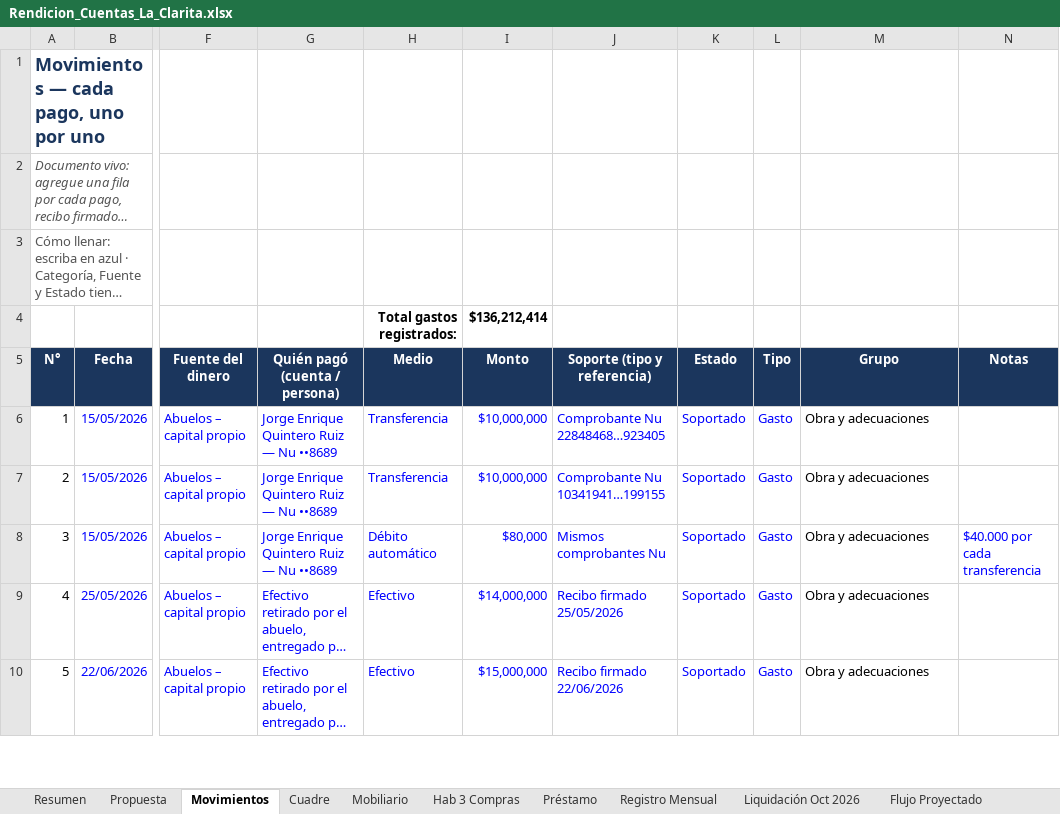
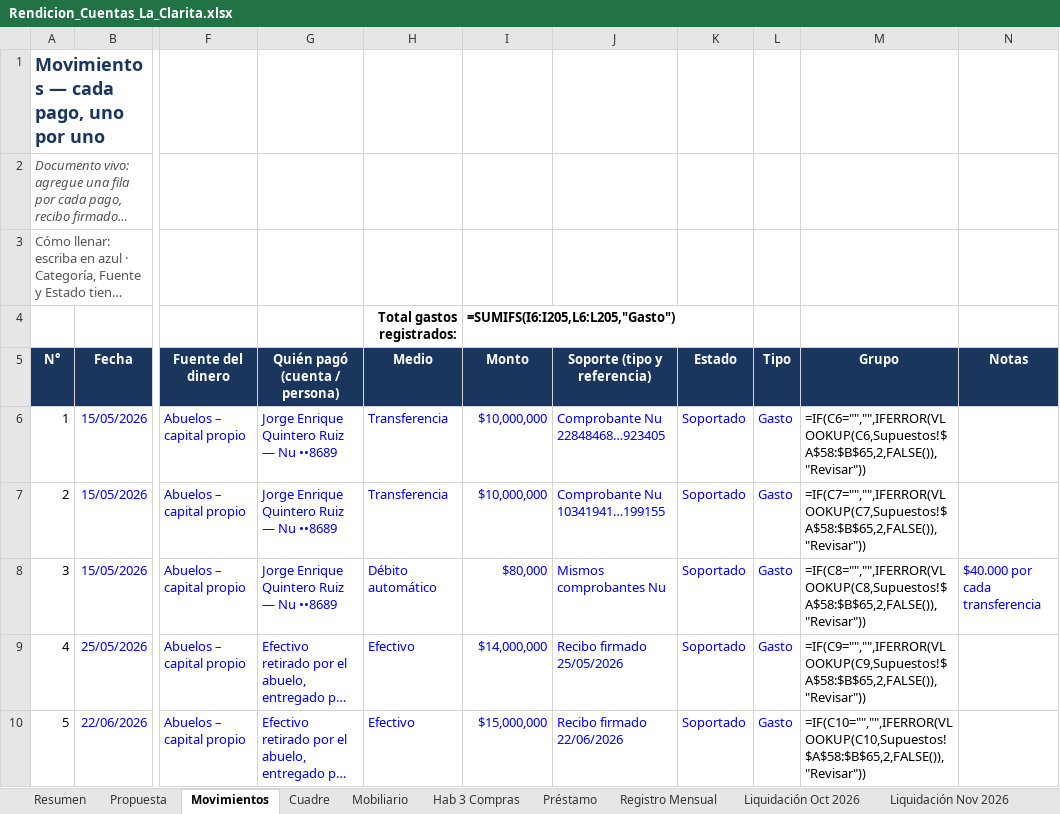
Before and after one commit to FelipeFQ/proyecto-de-vida, an Excel workbook: finanzas/clarita/Rendicion_Cuentas_La_Clarita.xlsx, sheet Movimientos, drawn as a sheet; only a part is shown, gaps mark what is left out; long unchanged cells end in …; values as stored, in another font and other column widths than the file's, no borders; formulas without a stored value are shown as written; the diff covers the shown part only; the diff names each change by its address in the sheet, - before the commit and + after, or states it on an @@ line.

```diff
--- a/finanzas/clarita/Rendicion_Cuentas_La_Clarita.xlsx (sheet Movimientos)
+++ b/finanzas/clarita/Rendicion_Cuentas_La_Clarita.xlsx (sheet Movimientos)
+sheet tab: Liquidación Nov 2026
-I4 (Monto): $136,212,414
+I4 (Monto): =SUMIFS(I6:I205,L6:L205,"Gasto")
-M6 (Grupo): Obra y adecuaciones
+M6 (Grupo): =IF(C6="","",IFERROR(VLOOKUP(C6,Supuestos!$A$58:$B$65,2,FALSE()),"Revisar"))
-M7 (Grupo): Obra y adecuaciones
+M7 (Grupo): =IF(C7="","",IFERROR(VLOOKUP(C7,Supuestos!$A$58:$B$65,2,FALSE()),"Revisar"))
-M8 (Grupo): Obra y adecuaciones
+M8 (Grupo): =IF(C8="","",IFERROR(VLOOKUP(C8,Supuestos!$A$58:$B$65,2,FALSE()),"Revisar"))
-M9 (Grupo): Obra y adecuaciones
+M9 (Grupo): =IF(C9="","",IFERROR(VLOOKUP(C9,Supuestos!$A$58:$B$65,2,FALSE()),"Revisar"))
-M10 (Grupo): Obra y adecuaciones
+M10 (Grupo): =IF(C10="","",IFERROR(VLOOKUP(C10,Supuestos!$A$58:$B$65,2,FALSE()),"Revisar"))
```
Also changed, not shown: other rows of this sheet, sheet Flujo Proyectado, sheet Registro Mensual, sheet Préstamo, sheet Hab 3 Compras, sheet Escenarios, sheet Cuadre, 7 more sheets, 3 other files.
